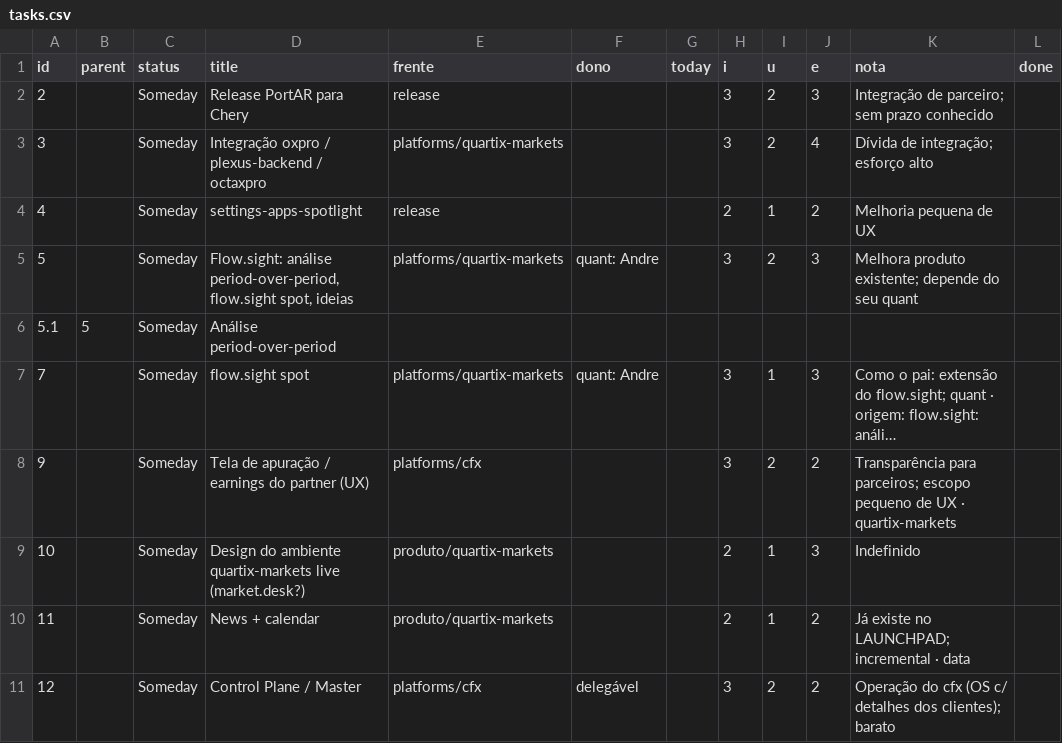
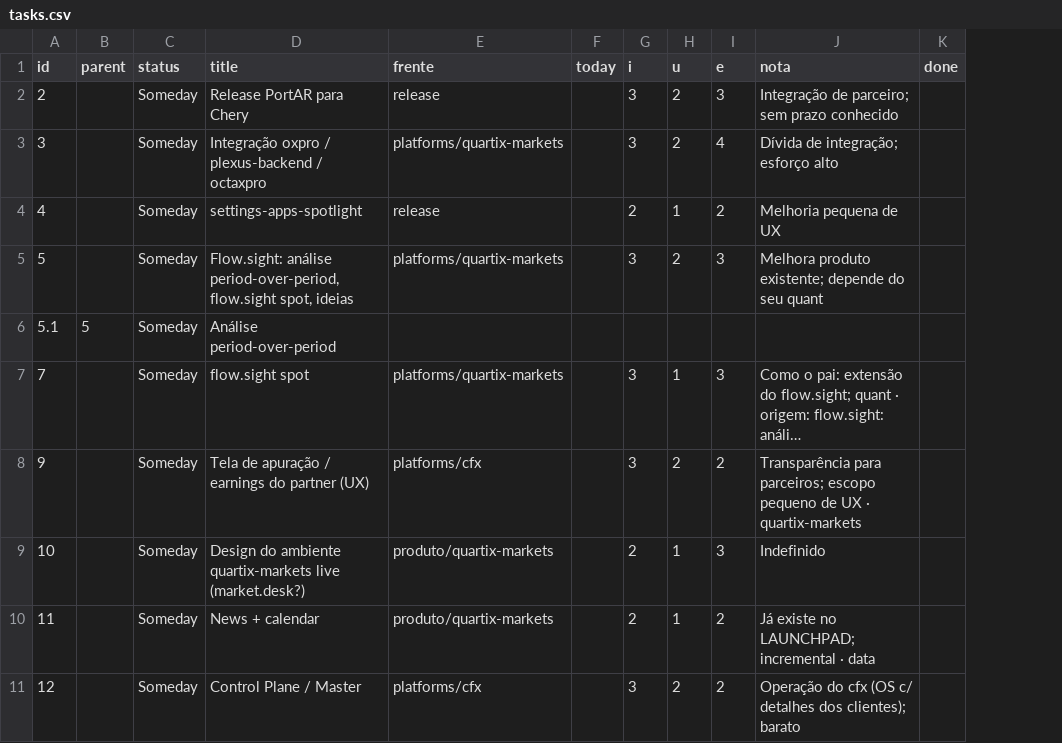
Before and after one commit to bsdoliv/strategy, a CSV file: backlog/tasks.csv, drawn as a sheet; only a part is shown; long unchanged cells end in …; the diff names each change by its address in the sheet, - before the commit and + after, or states it on an @@ line.

Commit message:
Removal of last bits of "dono" flag

```diff
--- a/backlog/tasks.csv
+++ b/backlog/tasks.csv
-column F (dono), rows 5-11: quant: Andre |  | quant: Andre |  |  |  | delegável
```
